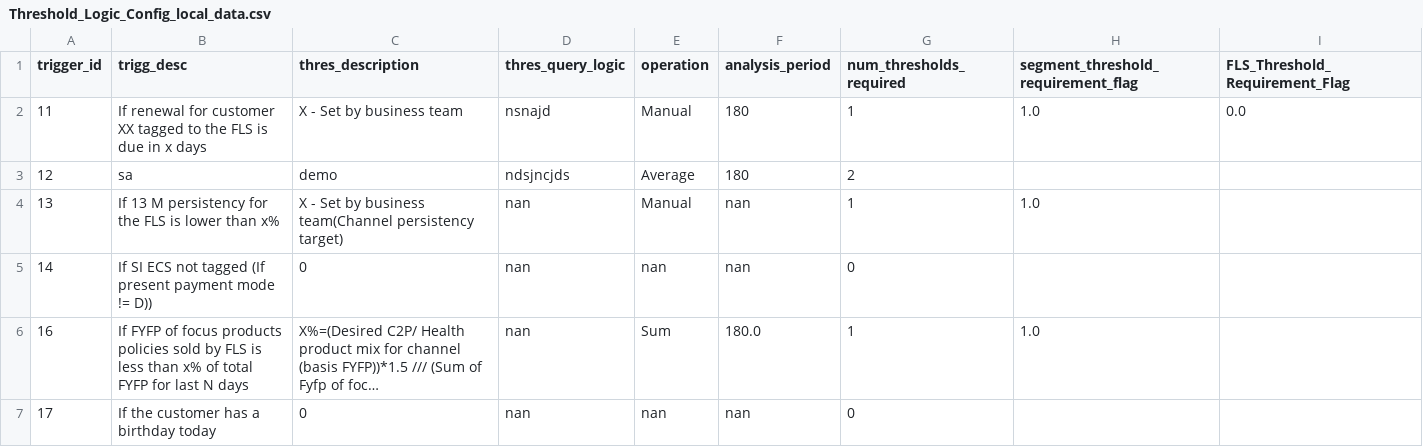
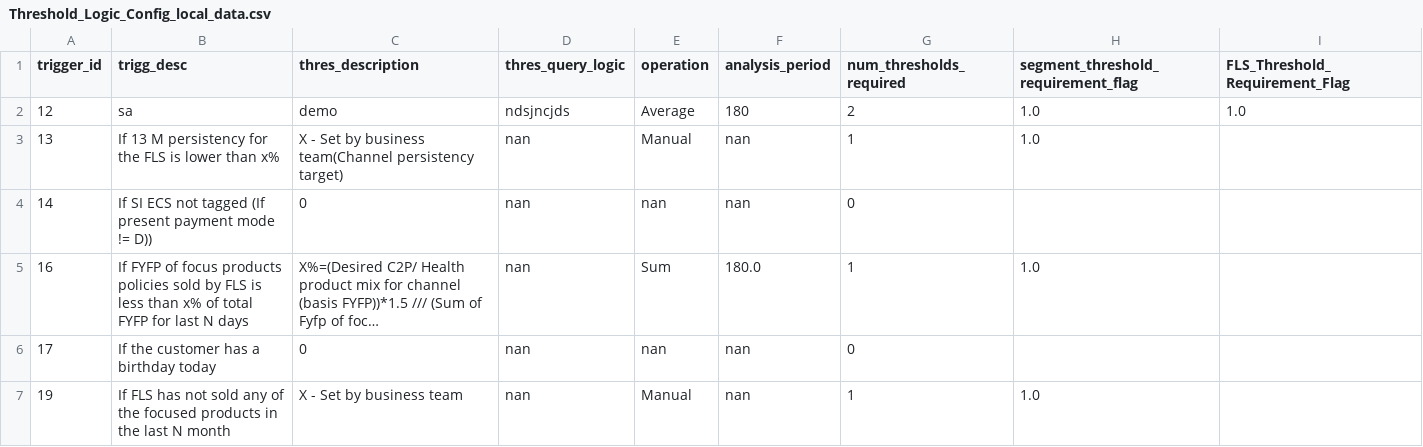
Before and after one commit to sachinbhoiexponentia/Django_UI, a CSV file: upload_csv_files/Threshold_Logic_Config_local_data.csv, drawn as a sheet; only a part is shown; the shorter side is filled out with more unchanged rows; long unchanged cells end in ….

Commit message:
config files s3 path

```diff
--- a/upload_csv_files/Threshold_Logic_Config_local_data.csv
+++ b/upload_csv_files/Threshold_Logic_Config_local_data.csv
@@ -1,4 +1,3 @@
 trigger_id,trigg_desc,thres_description,thres_query_logic,operation,analysis_period,num_thresholds_required,segment_threshold_requirement_flag,FLS_Threshold_Requirement_Flag
-11,If renewal for customer XX tagged to the FLS is due in x days,X - Set by business team,nsnajd,Manual,180,1,1.0,0.0
-12,sa,demo,ndsjncjds,Average,180,2,,
+12,sa,demo,ndsjncjds,Average,180,2,1.0,1.0
 13,If 13 M persistency for the FLS is lower than x%,X - Set by business team(Channel persistency target),nan,Manual,nan,1,1.0,
```
Also changed, not shown: 1 other file.
